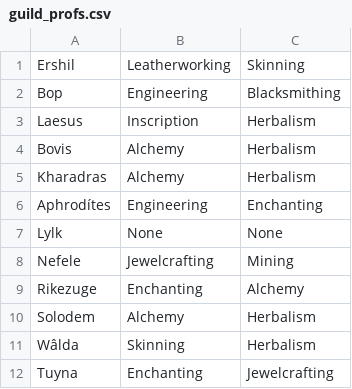
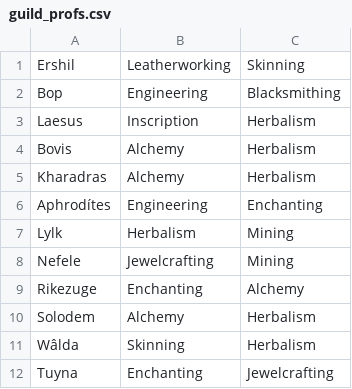
Before and after one commit to MyazakiKarazhan/Phased, a CSV file: guild_profs.csv, drawn as a sheet; only a part is shown.

Commit message:
Auto-update

```diff
--- a/guild_profs.csv
+++ b/guild_profs.csv
@@ -6,3 +6,3 @@ Kharadras, Alchemy, Herbalism
 Aphrodítes, Engineering, Enchanting
-Lylk, None, None
+Lylk, Herbalism, Mining
 Nefele, Jewelcrafting, Mining
```
